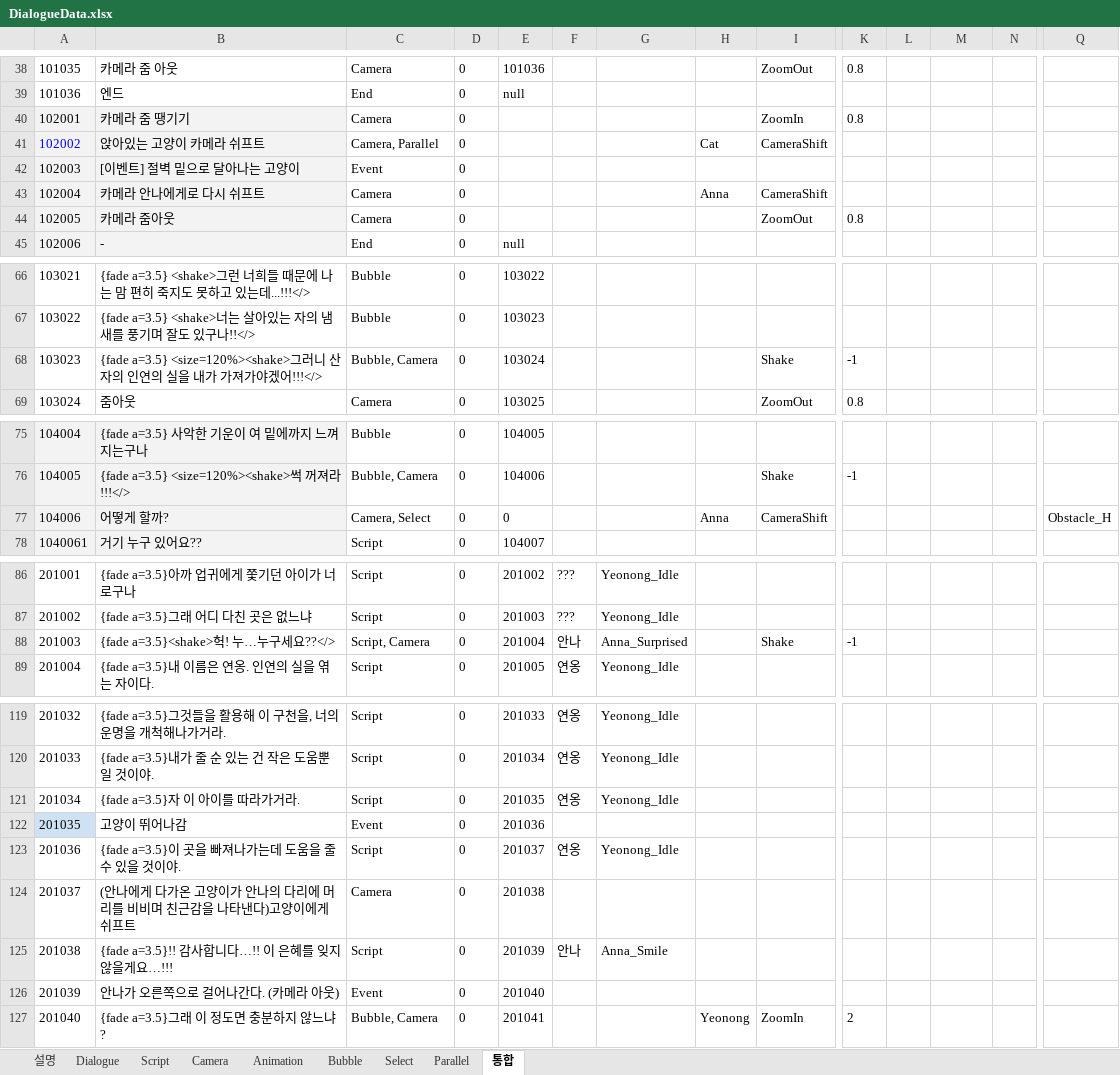
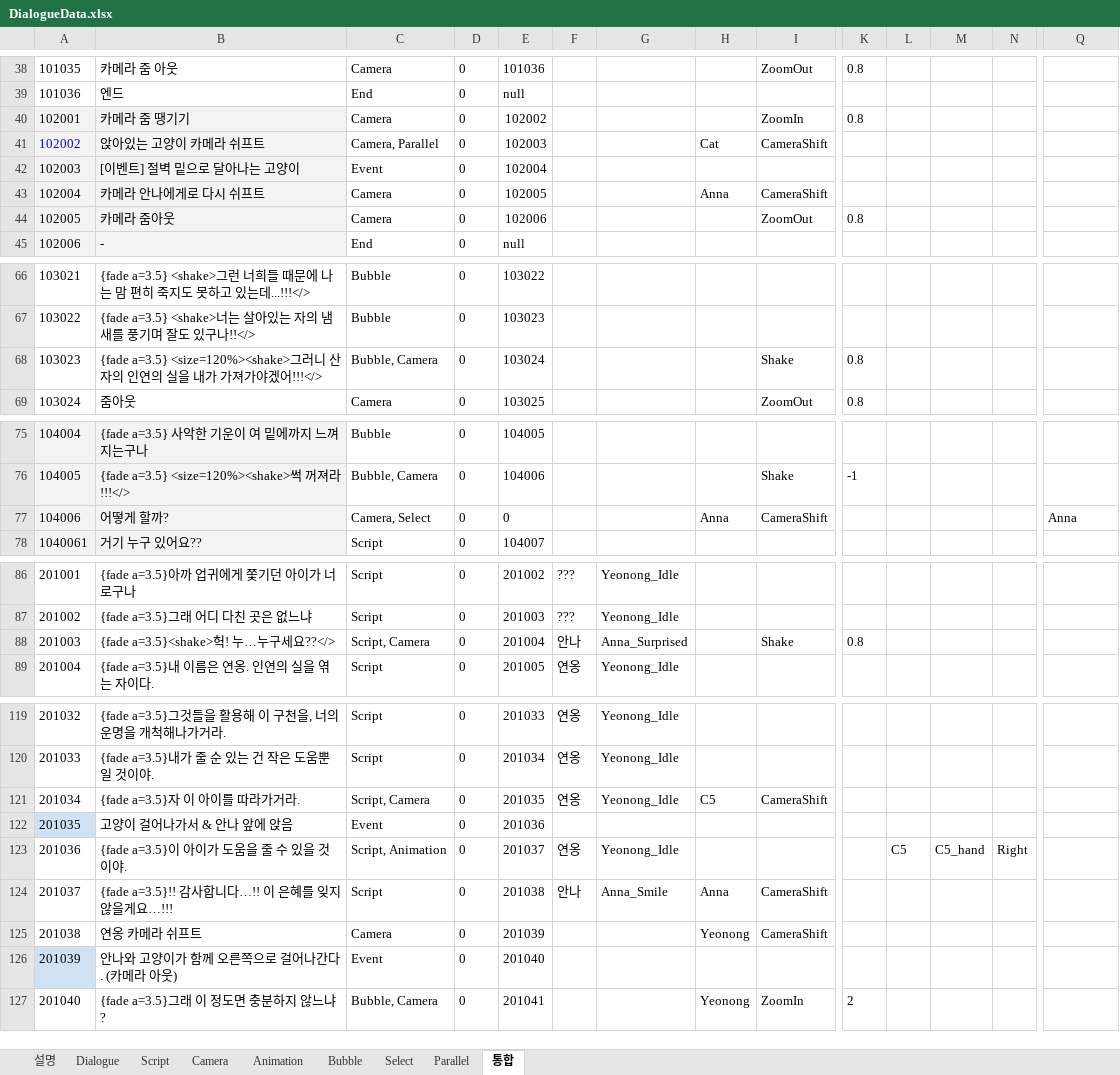
Before and after one commit to Team-Cocoon/Nine-Reincarnation, an Excel workbook: NineReincarnation/Assets/08. Scripts/03. Data/DialogueData.xlsx, sheet 통합, drawn as a sheet; only a part is shown, gaps mark what is left out; values as stored, in another font and other column widths than the file's, no borders; charts and pictures not drawn; the diff covers the shown part only; the diff names each change by its address in the sheet, - before the commit and + after, or states it on an @@ line.

```diff
--- a/NineReincarnation/Assets/08. Scripts/03. Data/DialogueData.xlsx (sheet 통합)
+++ b/NineReincarnation/Assets/08. Scripts/03. Data/DialogueData.xlsx (sheet 통합)
-E40: (empty)
+E40: 102002
-E41: (empty)
+E41: 102003
-E42: (empty)
+E42: 102004
-E43: (empty)
+E43: 102005
-E44: (empty)
+E44: 102006
-K68: -1
+K68: 0.8
-Q77: Obstacle_H
+Q77: Anna
-K88: -1
+K88: 0.8
-C121: Script
+C121: Script, Camera
-H121: (empty)
+H121: C5
-I121: (empty)
+I121: CameraShift
-B122: 고양이 뛰어나감
+B122: 고양이 걸어나가서 & 안나 앞에 앉음
-B123: {fade a=3.5}이 곳을 빠져나가는데 도움을 줄 수 있을 것이야.
+B123: {fade a=3.5}이 아이가 도움을 줄 수 있을 것이야.
-C123: Script
+C123: Script, Animation
-L123: (empty)
+L123: C5
-M123: (empty)
+M123: C5_hand
-N123: (empty)
+N123: Right
-B124: (안나에게 다가온 고양이가 안나의 다리에 머리를 비비며 친근감을 나타낸다)고양이에게 쉬프트
+B124: {fade a=3.5}!! 감사합니다…!! 이 은혜를 잊지 않을게요…!!!
-C124: Camera
+C124: Script
-F124: (empty)
+F124: 안나
-G124: (empty)
+G124: Anna_Smile
-H124: (empty)
+H124: Anna
-I124:I125: (empty)
+I124:I125: CameraShift
-B125: {fade a=3.5}!! 감사합니다…!! 이 은혜를 잊지 않을게요…!!!
+B125: 연옹 카메라 쉬프트
-C125: Script
+C125: Camera
-F125: 안나
+F125: (empty)
-G125: Anna_Smile
+G125: (empty)
-H125: (empty)
+H125: Yeonong
-A126 fill: none
+A126 fill: #CFE2F3
-B126: 안나가 오른쪽으로 걸어나간다. (카메라 아웃)
+B126: 안나와 고양이가 함께 오른쪽으로 걸어나간다. (카메라 아웃)
```
Also changed, not shown: 18 edited cells elsewhere in this sheet, sheet Camera, sheet Animation, sheet Dialogue, sheet Script, sheet Select, charts or pictures, 40 other files.
